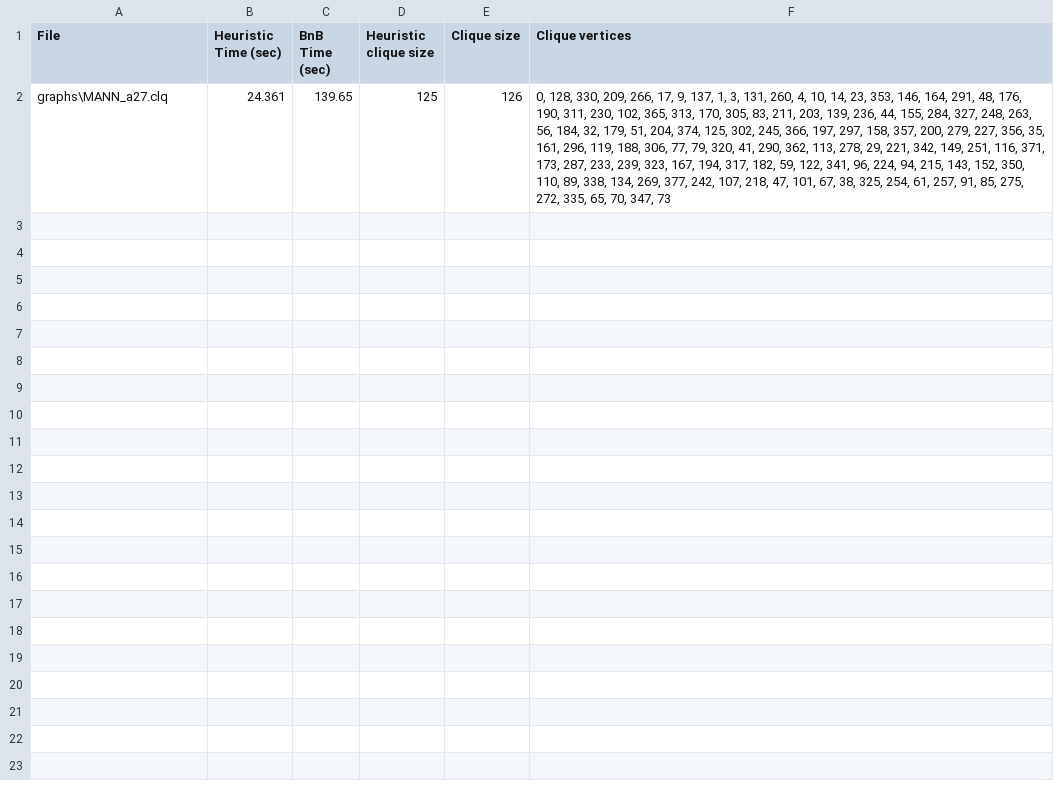
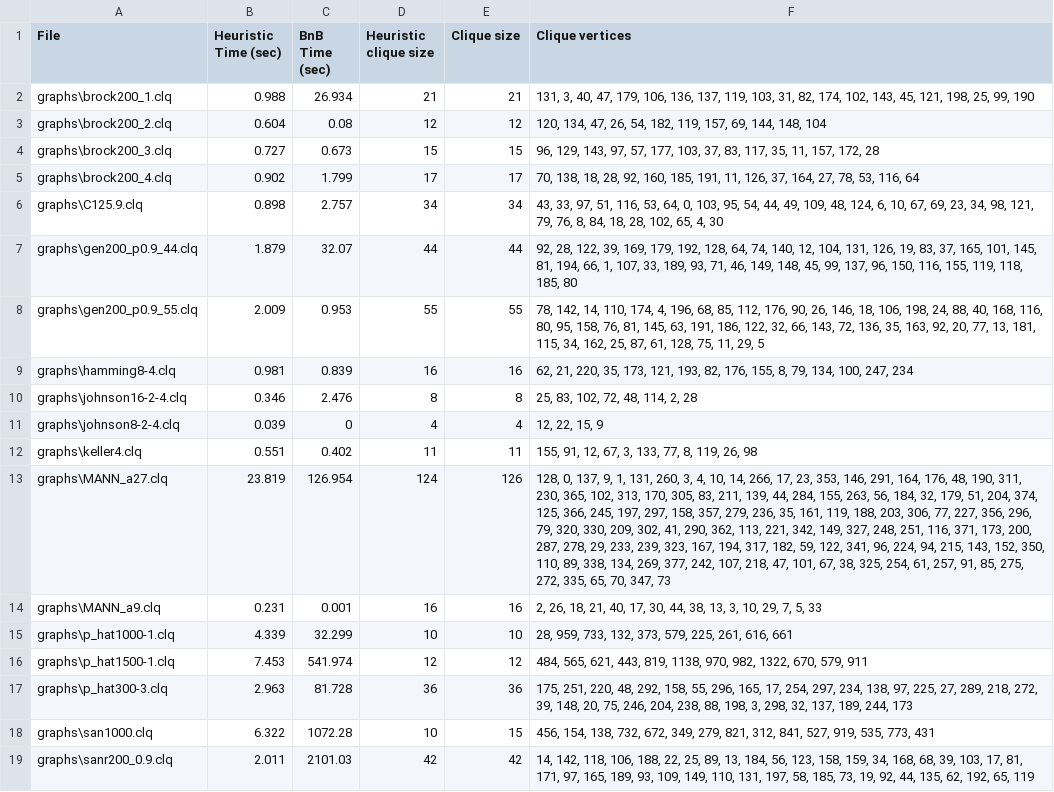
Before and after one commit to 471VE/Maximum-Clique-Finding, a CSV file: max_clique.csv, drawn as a sheet; addresses are those after the commit; the diff names each change by its address in the sheet, - before the commit and + after, or states it on an @@ line.

Commit message:
Updated readme and computed cliques

```diff
--- a/max_clique.csv
+++ b/max_clique.csv
+row 2: graphs\brock200_1.clq | 0.988 | 26.934 | 21 | 21 | 131, 3, 40, 47, 179, 106, 136, 137, 119, 103, 31, 82, 174, 102, 143, 45, 121, 198, 25, 99, 190
+row 3: graphs\brock200_2.clq | 0.604 | 0.08 | 12 | 12 | 120, 134, 47, 26, 54, 182, 119, 157, 69, 144, 148, 104
+row 4: graphs\brock200_3.clq | 0.727 | 0.673 | 15 | 15 | 96, 129, 143, 97, 57, 177, 103, 37, 83, 117, 35, 11, 157, 172, 28
+row 5: graphs\brock200_4.clq | 0.902 | 1.799 | 17 | 17 | 70, 138, 18, 28, 92, 160, 185, 191, 11, 126, 37, 164, 27, 78, 53, 116, 64
+row 6: graphs\C125.9.clq | 0.898 | 2.757 | 34 | 34 | 43, 33, 97, 51, 116, 53, 64, 0, 103, 95, 54, 44, 49, 109, 48, 124, 6, 10, 67, 69, 23, 34, 98, 121, 79, 76, 8, 84, 18, 28, 102, 65, 4, 30
+row 7: graphs\gen200_p0.9_44.clq | 1.879 | 32.07 | 44 | 44 | 92, 28, 122, 39, 169, 179, 192, 128, 64, 74, 140, 12, 104, 131, 126, 19, 83, 37, 165, 101, 145, 81, 194, 66, 1, 107, 33, 189, 93, 71, 46, 149, 148, 45, 99, 137, 96, 150, 116, 155, 119, 118, 185, 80
+row 8: graphs\gen200_p0.9_55.clq | 2.009 | 0.953 | 55 | 55 | 78, 142, 14, 110, 174, 4, 196, 68, 85, 112, 176, 90, 26, 146, 18, 106, 198, 24, 88, 40, 168, 116, 80, 95, 158, 76, 81, 145, 63, 191, 186, 122, 32, 66, 143, 72, 136, 35, 163, 92, 20, 77, 13, 181, 115, 34, 162, 25, 87, 61, 128, 75, 11, 29, 5
+row 9: graphs\hamming8-4.clq | 0.981 | 0.839 | 16 | 16 | 62, 21, 220, 35, 173, 121, 193, 82, 176, 155, 8, 79, 134, 100, 247, 234
+row 10: graphs\johnson16-2-4.clq | 0.346 | 2.476 | 8 | 8 | 25, 83, 102, 72, 48, 114, 2, 28
+row 11: graphs\johnson8-2-4.clq | 0.039 | 0 | 4 | 4 | 12, 22, 15, 9
+row 12: graphs\keller4.clq | 0.551 | 0.402 | 11 | 11 | 155, 91, 12, 67, 3, 133, 77, 8, 119, 26, 98
-B13 (Heuristic Time (sec)): 24.361
+B13 (Heuristic Time (sec)): 23.819
-C13 (BnB Time (sec)): 139.65
+C13 (BnB Time (sec)): 126.954
-D13 (Heuristic clique size): 125
+D13 (Heuristic clique size): 124
-F13 (Clique vertices): 0, 128, 330, 209, 266, 17, 9, 137, 1, 3, 131, 260, 4, 10, 14, 23, 353, 146, 164, 291, 48, 176, 190, 311, 230, 102, 365, 313, 170, 305, 83, 211, 203, 139, 236, 44, 155, 284, 327, 248, 263, 56, 184, 32, 179, 51, 204, 374, 125, 302, 245, 366, 197, 297, 158, 357, 200, 279, 227, 356, 35, 161, 296, 119, 188, 306, 77, 79, 320, 41, 290, 362, 113, 278, 29, 221, 342, 149, 251, 116, 371, 173, 287, 233, 239,…
+F13 (Clique vertices): 128, 0, 137, 9, 1, 131, 260, 3, 4, 10, 14, 266, 17, 23, 353, 146, 291, 164, 176, 48, 190, 311, 230, 365, 102, 313, 170, 305, 83, 211, 139, 44, 284, 155, 263, 56, 184, 32, 179, 51, 204, 374, 125, 366, 245, 197, 297, 158, 357, 279, 236, 35, 161, 119, 188, 203, 306, 77, 227, 356, 296, 79, 320, 330, 209, 302, 41, 290, 362, 113, 221, 342, 149, 327, 248, 251, 116, 371, 173, 200, 287, 278, 29, 233, 239,…
+row 14: graphs\MANN_a9.clq | 0.231 | 0.001 | 16 | 16 | 2, 26, 18, 21, 40, 17, 30, 44, 38, 13, 3, 10, 29, 7, 5, 33
+row 15: graphs\p_hat1000-1.clq | 4.339 | 32.299 | 10 | 10 | 28, 959, 733, 132, 373, 579, 225, 261, 616, 661
+row 16: graphs\p_hat1500-1.clq | 7.453 | 541.974 | 12 | 12 | 484, 565, 621, 443, 819, 1138, 970, 982, 1322, 670, 579, 911
+row 17: graphs\p_hat300-3.clq | 2.963 | 81.728 | 36 | 36 | 175, 251, 220, 48, 292, 158, 55, 296, 165, 17, 254, 297, 234, 138, 97, 225, 27, 289, 218, 272, 39, 148, 20, 75, 246, 204, 238, 88, 198, 3, 298, 32, 137, 189, 244, 173
+row 18: graphs\san1000.clq | 6.322 | 1072.28 | 10 | 15 | 456, 154, 138, 732, 672, 349, 279, 821, 312, 841, 527, 919, 535, 773, 431
+row 19: graphs\sanr200_0.9.clq | 2.011 | 2101.03 | 42 | 42 | 14, 142, 118, 106, 188, 22, 25, 89, 13, 184, 56, 123, 158, 159, 34, 168, 68, 39, 103, 17, 81, 171, 97, 165, 189, 93, 109, 149, 110, 131, 197, 58, 185, 73, 19, 92, 44, 135, 62, 192, 65, 119
```
Also changed, not shown: 1 other file.
